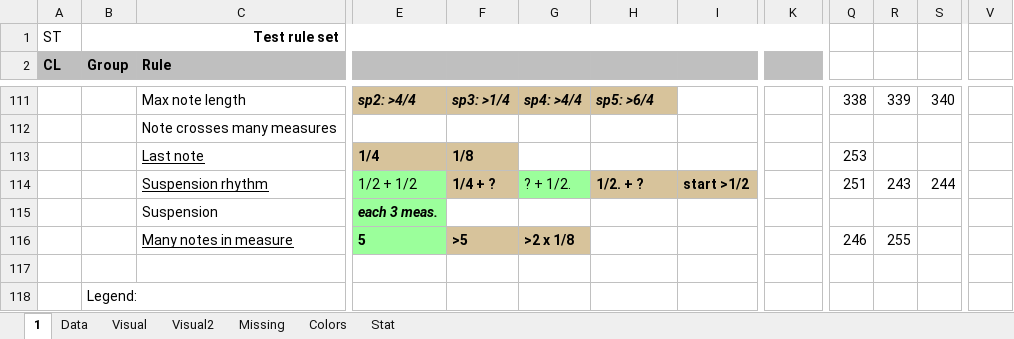
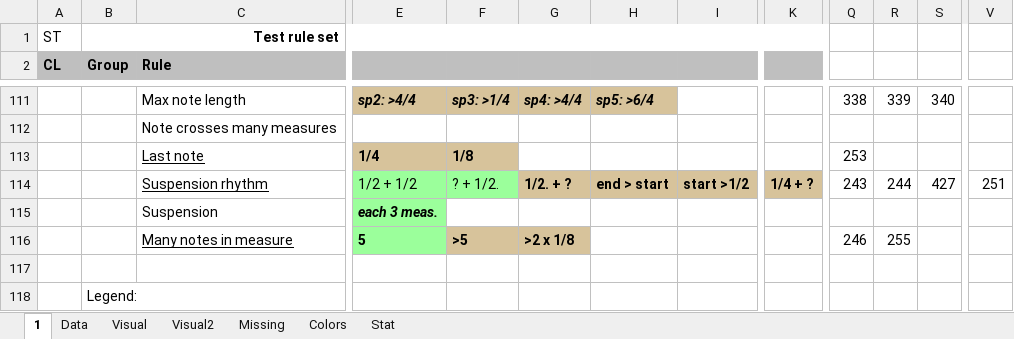
Before and after one commit to Dpst94/MGen, an Excel workbook: MGen/configs/rules/rules.xlsm, sheet 1, drawn as a sheet; only a part is shown, gaps mark what is left out; values as stored, in another font and other column widths than the file's, no borders; charts and pictures not drawn; the diff names each change by its address in the sheet, - before the commit and + after, or states it on an @@ line.

```diff
--- a/MGen/configs/rules/rules.xlsm (sheet 1)
+++ b/MGen/configs/rules/rules.xlsm (sheet 1)
-F114: 1/4 + ?
+F114: ? + 1/2.
@@ F114 fill: #D7C39B → #9BFF9B, bold: on → off @@
-G114: ? + 1/2.
+G114: 1/2. + ?
@@ G114 fill: #9BFF9B → #D7C39B, bold: off → on @@
-H114: 1/2. + ?
+H114: end > start
-K114: (empty)
+K114: 1/4 + ?
-K114 fill: none
+K114 fill: #D7C39B
-Q114: 251
+Q114: 243
-R114: 243
+R114: 244
-S114: 244
+S114: 427
-V114: (empty)
+V114: 251
```
Also changed, not shown: sheet Data, sheet Missing, 3 other files.
